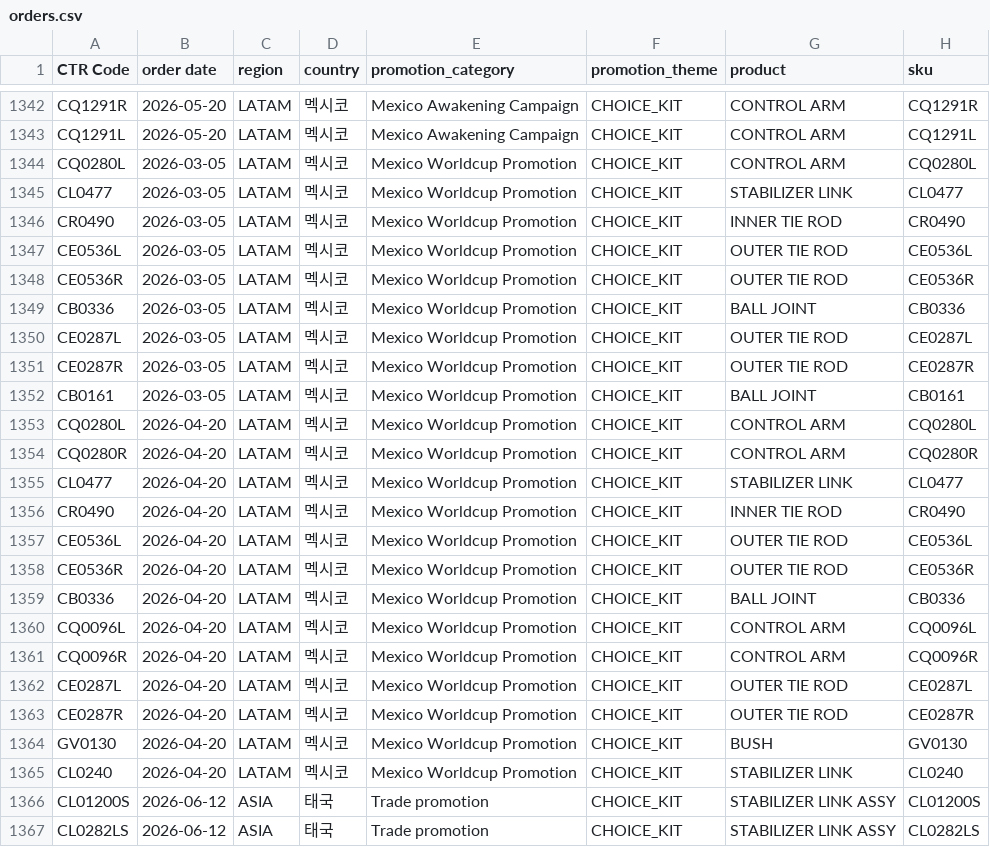
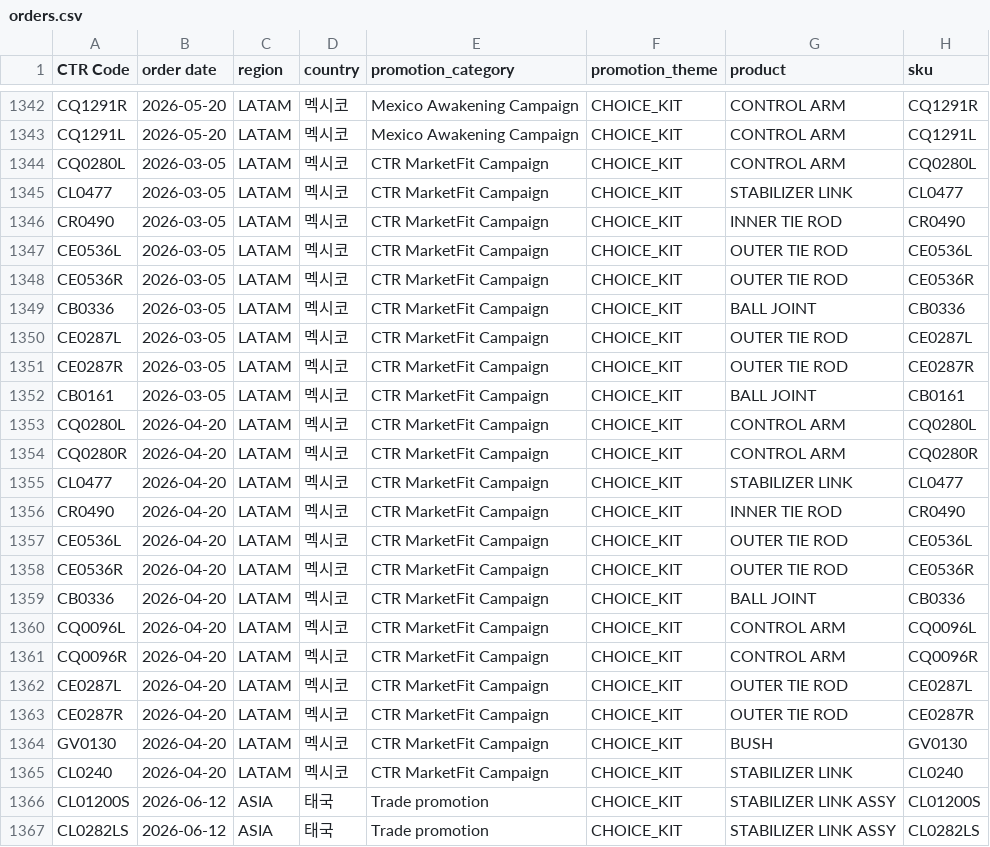
Before and after one commit to masterteamply-stack/choicekit-dashboard, a CSV file: orders.csv, drawn as a sheet; only a part is shown, gaps mark what is left out; the diff names each change by its address in the sheet, - before the commit and + after, or states it on an @@ line.

Commit message:
orders: reclassify 22 REFATRIX LATAM orders (MarketFit CTR# SKUs) from Mexico Worldcup Promotion → CTR MarketFit Campaign (SKU-precedence rule per CTR Marcomm). Removes campaign-attribution overlap: these MarketFit-SKU orders now count only under MarketFit, not Worldcup. Worldcup current orders 22→0 (all were MarketFit SKUs); MarketFit 112→134 rows ($108,088→$113,151). NA Strategic Partner MarketFit-SKU rows kept (MarketFit is LATAM-scoped). Prior-year YoY WC/AW overlap left as-is per decision. CRLF preserved; only 22 rows changed.

```diff
--- a/orders.csv
+++ b/orders.csv
-E1344:E1365 (promotion_category): Mexico Worldcup Promotion
+E1344:E1365 (promotion_category): CTR MarketFit Campaign
```
